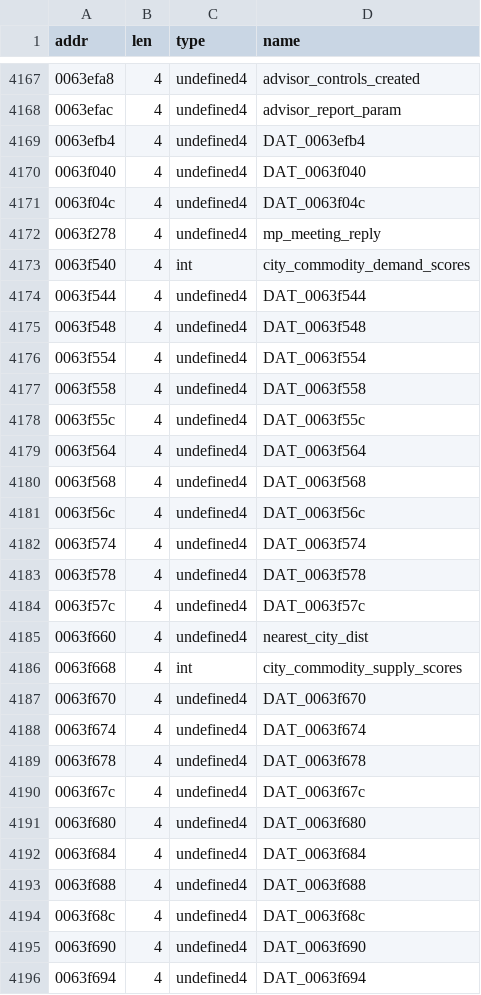
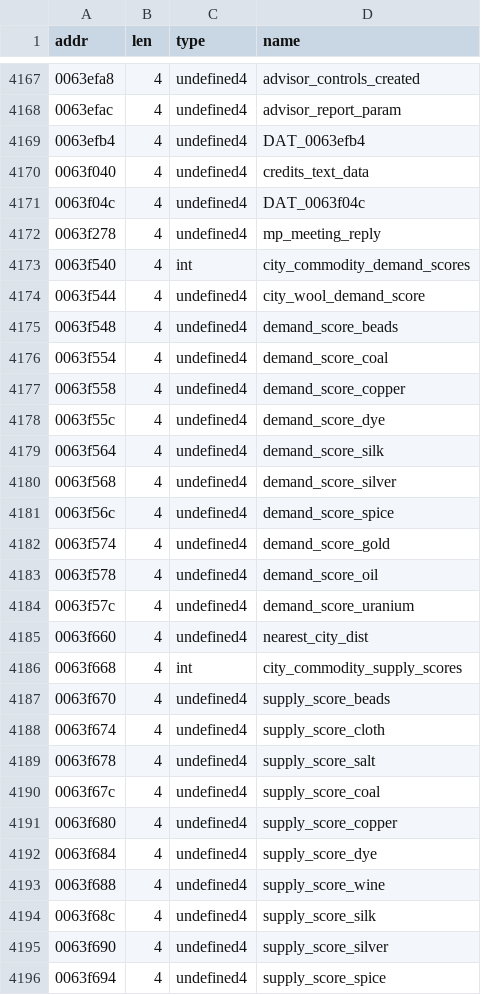
Before and after one commit to Buyukcaglar/OpenCiv2, a TSV file: re/data_items.tsv, drawn as a sheet; only a part is shown, gaps mark what is left out; the diff covers the shown part only.

```diff
--- a/re/data_items.tsv
+++ b/re/data_items.tsv
@@ -4169,3 +4169,3 @@ addr	len	type	name
 0063efb4	4	undefined4	DAT_0063efb4
-0063f040	4	undefined4	DAT_0063f040
+0063f040	4	undefined4	credits_text_data
 0063f04c	4	undefined4	DAT_0063f04c
@@ -4173,24 +4173,24 @@ addr	len	type	name
 0063f540	4	int	city_commodity_demand_scores
-0063f544	4	undefined4	DAT_0063f544
-0063f548	4	undefined4	DAT_0063f548
-0063f554	4	undefined4	DAT_0063f554
-0063f558	4	undefined4	DAT_0063f558
-0063f55c	4	undefined4	DAT_0063f55c
-0063f564	4	undefined4	DAT_0063f564
-0063f568	4	undefined4	DAT_0063f568
-0063f56c	4	undefined4	DAT_0063f56c
-0063f574	4	undefined4	DAT_0063f574
-0063f578	4	undefined4	DAT_0063f578
-0063f57c	4	undefined4	DAT_0063f57c
+0063f544	4	undefined4	city_wool_demand_score
+0063f548	4	undefined4	demand_score_beads
+0063f554	4	undefined4	demand_score_coal
+0063f558	4	undefined4	demand_score_copper
+0063f55c	4	undefined4	demand_score_dye
+0063f564	4	undefined4	demand_score_silk
+0063f568	4	undefined4	demand_score_silver
+0063f56c	4	undefined4	demand_score_spice
+0063f574	4	undefined4	demand_score_gold
+0063f578	4	undefined4	demand_score_oil
+0063f57c	4	undefined4	demand_score_uranium
 0063f660	4	undefined4	nearest_city_dist
 0063f668	4	int	city_commodity_supply_scores
-0063f670	4	undefined4	DAT_0063f670
-0063f674	4	undefined4	DAT_0063f674
-0063f678	4	undefined4	DAT_0063f678
-0063f67c	4	undefined4	DAT_0063f67c
-0063f680	4	undefined4	DAT_0063f680
-0063f684	4	undefined4	DAT_0063f684
-0063f688	4	undefined4	DAT_0063f688
-0063f68c	4	undefined4	DAT_0063f68c
-0063f690	4	undefined4	DAT_0063f690
-0063f694	4	undefined4	DAT_0063f694
+0063f670	4	undefined4	supply_score_beads
+0063f674	4	undefined4	supply_score_cloth
+0063f678	4	undefined4	supply_score_salt
+0063f67c	4	undefined4	supply_score_coal
+0063f680	4	undefined4	supply_score_copper
+0063f684	4	undefined4	supply_score_dye
+0063f688	4	undefined4	supply_score_wine
+0063f68c	4	undefined4	supply_score_silk
+0063f690	4	undefined4	supply_score_silver
+0063f694	4	undefined4	supply_score_spice
```
Also changed, not shown: 124 edited cells elsewhere in this file, re/data.tsv, re/field_names.tsv, 48 other files.
